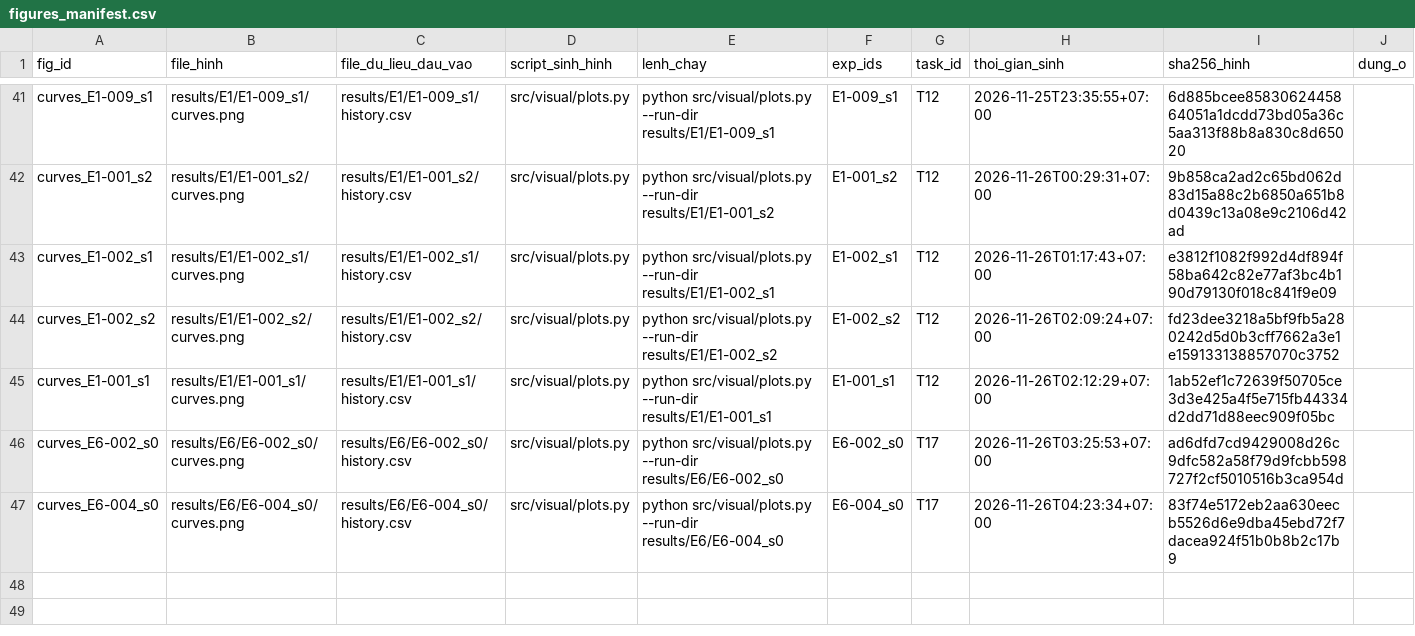
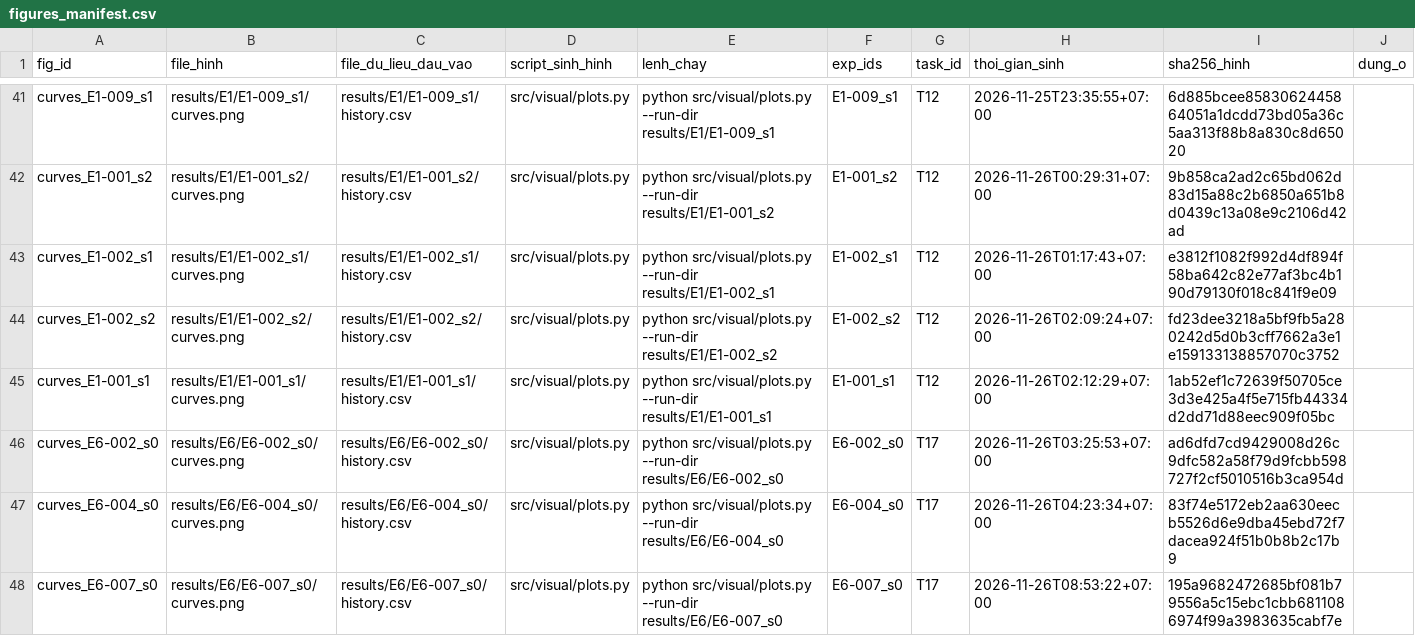
Before and after one commit to lpnHai2005/DeepLearning_Group, a CSV file: BTL02/tracking/figures_manifest.csv, drawn as a sheet; only a part is shown, gaps mark what is left out.

```diff
--- a/BTL02/tracking/figures_manifest.csv
+++ b/BTL02/tracking/figures_manifest.csv
@@ -47 +47,2 @@ curves_E6-002_s0,results/E6/E6-002_s0/curves.png,results/E6/E6-002_s0/history.cs
 curves_E6-004_s0,results/E6/E6-004_s0/curves.png,results/E6/E6-004_s0/history.csv,src/visual/plots.py,python src/visual/plots.py --run-dir results/E6/E6-004_s0,E6-004_s0,T17,2026-11-26T04:23:34+07:00,83f74e5172eb2aa630eecb5526d6e9dba45ebd72f7dacea924f51b0b8b2c17b9,
+curves_E6-007_s0,results/E6/E6-007_s0/curves.png,results/E6/E6-007_s0/history.csv,src/visual/plots.py,python src/visual/plots.py --run-dir results/E6/E6-007_s0,E6-007_s0,T17,2026-11-26T08:53:22+07:00,195a9682472685bf081b79556a5c15ebc1cbb6811086974f99a3983635cabf7e,
```
Also changed, not shown: BTL02/report/tables/E1_summary.csv, BTL02/report/tables/summary_all.csv, 16 other files.
